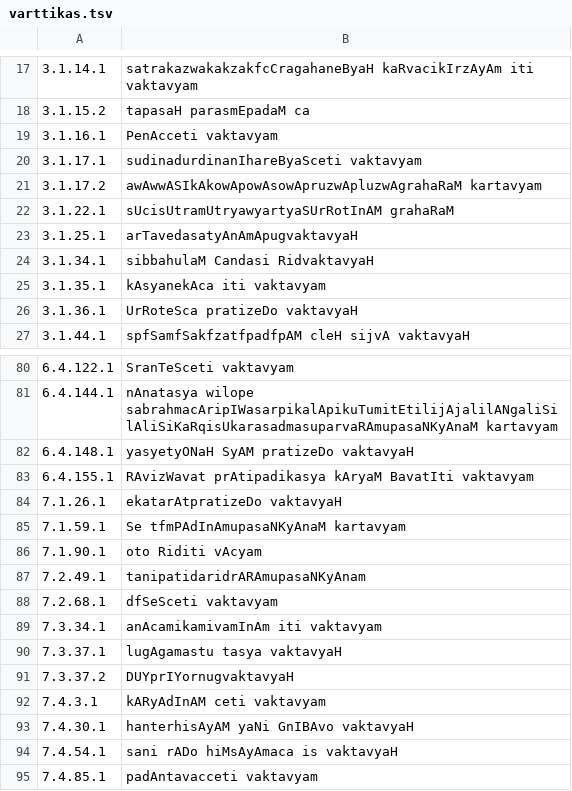
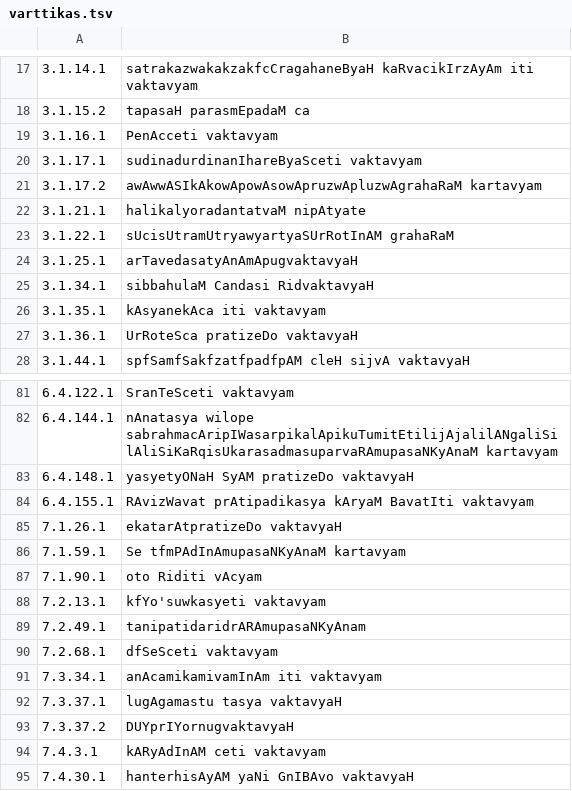
Before and after one commit to ambuda-org/vidyut, a TSV file: vidyut-prakriya/data/varttikas.tsv, drawn as a sheet; only a part is shown, gaps mark what is left out; the shorter side is filled out with more unchanged rows.

Commit message:
[prakriya] Improve snapshot tests and fix bugs
Snapshot tests are much faster, and disk usage is a fraction of what it
was previously.

Changes made:

- Merge snapshot test binaries into a single example binary.
- Switch data format from CSV to compressed MessagePack.
- Move various binary dependencies to dev-dependencies.
- Add tests for sya-Satf, sya-SAnac (kartari + karmani), and yak-SAnac.
- Improve threading distribution.

+--------+-------------------+----------+------------+
|        | create_test_files | test_all | disk usage |
+--------+-------------------+----------+------------+
| Before |           339.73s |  101.87s |      6800M |
| After  |            86.62s |   45.42s |        90M |
+--------+-------------------+----------+------------+

In addition, make some small bug fixes:

- Add 6.4.50
- Fix SK 2605
- Fix bug with saMstti / santti (#122)
- Fix bug with apusPurat (#128)
- Fix bug with lAyayati (#146)

```diff
--- a/vidyut-prakriya/data/varttikas.tsv
+++ b/vidyut-prakriya/data/varttikas.tsv
@@ -21,2 +21,3 @@
 3.1.17.2	awAwwASIkAkowApowAsowApruzwApluzwAgrahaRaM kartavyam
+3.1.21.1	halikalyoradantatvaM nipAtyate
 3.1.22.1	sUcisUtramUtryawyartyaSUrRotInAM grahaRaM
@@ -86,2 +87,3 @@
 7.1.90.1	oto Riditi vAcyam
+7.2.13.1	kfYo'suwkasyeti vaktavyam
 7.2.49.1	tanipatidaridrARAmupasaNKyAnam
```
Also changed, not shown: 33 other files.
